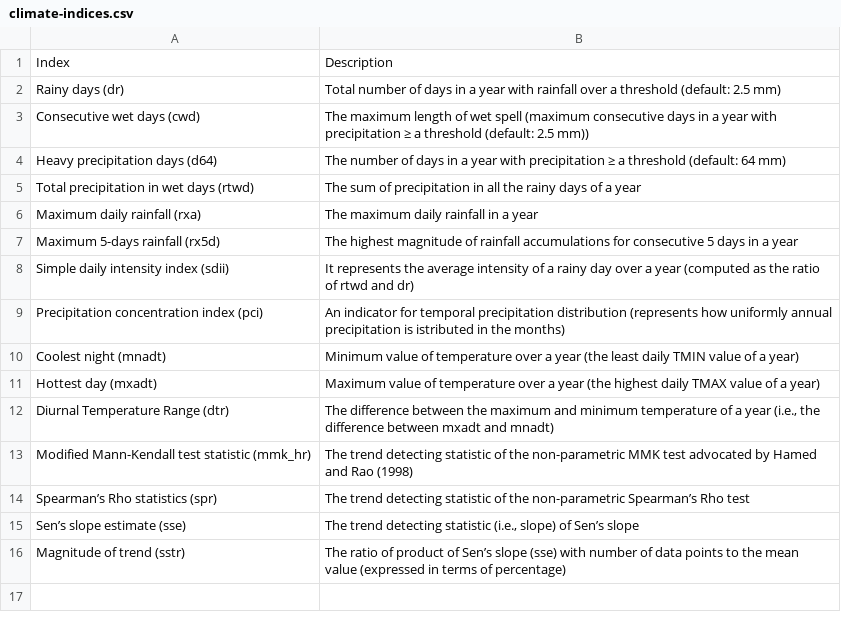
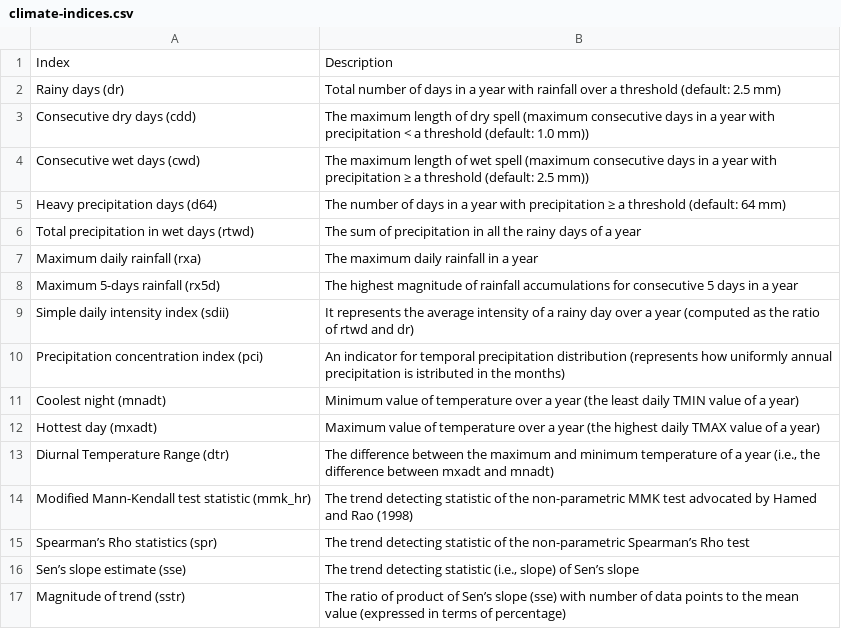
Before and after one commit to iamsaswata/imdlib, a CSV file: docs/tbl/climate-indices.csv, drawn as a sheet; the diff names each change by its address in the sheet, - before the commit and + after, or states it on an @@ line.

Commit message:
Add Consecutive Dry Days (CDD) climate index (#47)
Add CDD as a new climate index — the inverse of existing CWD (Consecutive
Wet Days). CDD counts the maximum number of consecutive days in a year
with precipitation below a threshold, following the WMO/ETCCDI standard.

```diff
--- a/docs/tbl/climate-indices.csv
+++ b/docs/tbl/climate-indices.csv
+row 3: Consecutive dry days (cdd) | The maximum length of dry spell (maximum consecutive days in a year with precipitation < a threshold (default: 1.0 mm))
```
Also changed, not shown: 4 other files.
